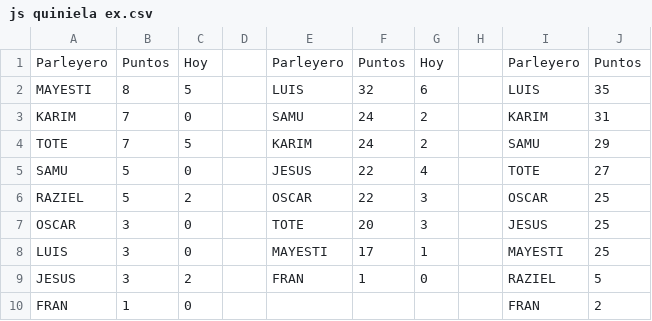
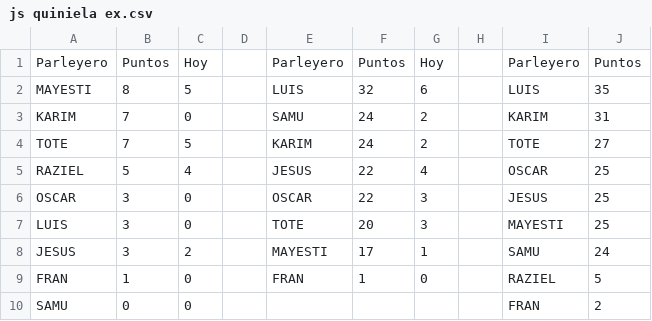
Before and after one commit to sebastienguy/mascuiniela, a CSV file: js quiniela ex.csv, drawn as a sheet.

Commit message:
Add files via upload

```diff
--- a/js quiniela ex.csv
+++ b/js quiniela ex.csv
@@ -3,8 +3,8 @@ MAYESTI;8;5;;LUIS;32;6;;LUIS;35
 KARIM;7;0;;SAMU;24;2;;KARIM;31
-TOTE;7;5;;KARIM;24;2;;SAMU;29
-SAMU;5;0;;JESUS;22;4;;TOTE;27
-RAZIEL;5;2;;OSCAR;22;3;;OSCAR;25
-OSCAR;3;0;;TOTE;20;3;;JESUS;25
-LUIS;3;0;;MAYESTI;17;1;;MAYESTI;25
-JESUS;3;2;;FRAN;1;0;;RAZIEL;5
-FRAN;1;0;;;;;;FRAN;2
+TOTE;7;5;;KARIM;24;2;;TOTE;27
+RAZIEL;5;4;;JESUS;22;4;;OSCAR;25
+OSCAR;3;0;;OSCAR;22;3;;JESUS;25
+LUIS;3;0;;TOTE;20;3;;MAYESTI;25
+JESUS;3;2;;MAYESTI;17;1;;SAMU;24
+FRAN;1;0;;FRAN;1;0;;RAZIEL;5
+SAMU;0;0;;;;;;FRAN;2
```
